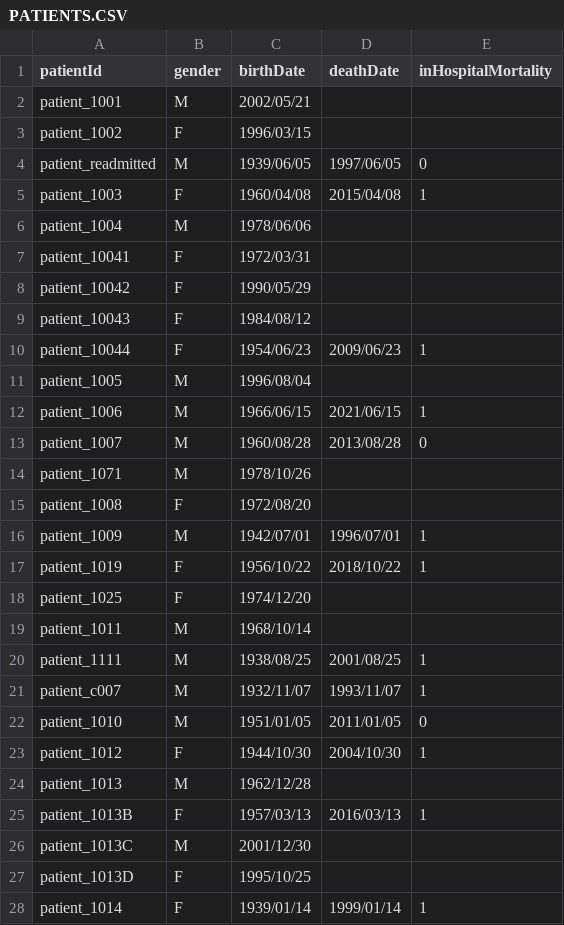
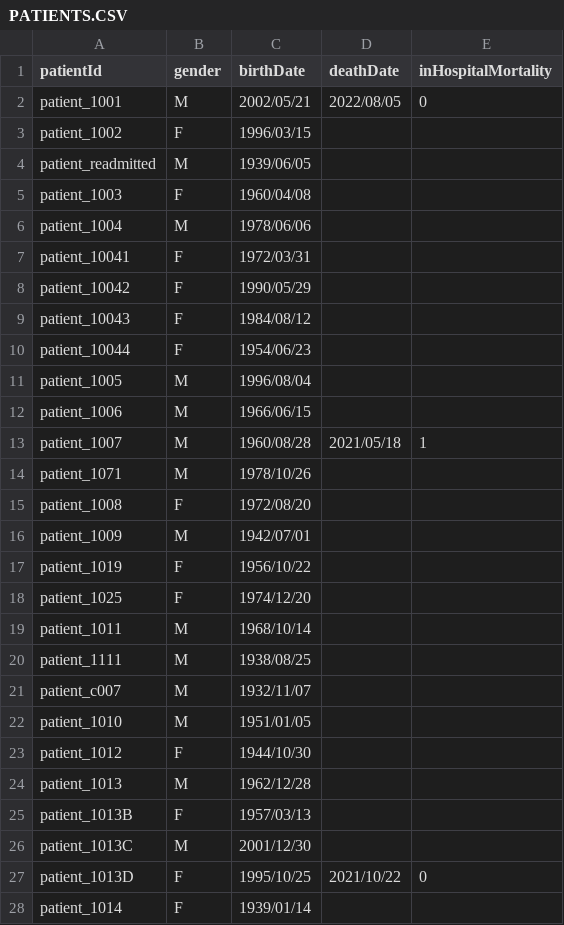
Before and after one commit to ddtxra/bsi-algo, a CSV file: praise-mds/PATIENTS.CSV, drawn as a sheet; only a part is shown; the diff covers the shown part only.

Commit message:
adding new praise mds

```diff
--- a/praise-mds/PATIENTS.CSV
+++ b/praise-mds/PATIENTS.CSV
@@ -1,6 +1,6 @@
 patientId;gender;birthDate;deathDate;inHospitalMortality
-patient_1001;M;2002/05/21;;
+patient_1001;M;2002/05/21;2022/08/05;0
 patient_1002;F;1996/03/15;;
-patient_readmitted;M;1939/06/05;1997/06/05;0
-patient_1003;F;1960/04/08;2015/04/08;1
+patient_readmitted;M;1939/06/05;;
+patient_1003;F;1960/04/08;;
 patient_1004;M;1978/06/06;;
@@ -9,20 +9,20 @@ patient_10042;F;1990/05/29;;
 patient_10043;F;1984/08/12;;
-patient_10044;F;1954/06/23;2009/06/23;1
+patient_10044;F;1954/06/23;;
 patient_1005;M;1996/08/04;;
-patient_1006;M;1966/06/15;2021/06/15;1
-patient_1007;M;1960/08/28;2013/08/28;0
+patient_1006;M;1966/06/15;;
+patient_1007;M;1960/08/28;2021/05/18;1
 patient_1071;M;1978/10/26;;
 patient_1008;F;1972/08/20;;
-patient_1009;M;1942/07/01;1996/07/01;1
-patient_1019;F;1956/10/22;2018/10/22;1
+patient_1009;M;1942/07/01;;
+patient_1019;F;1956/10/22;;
 patient_1025;F;1974/12/20;;
 patient_1011;M;1968/10/14;;
-patient_1111;M;1938/08/25;2001/08/25;1
-patient_c007;M;1932/11/07;1993/11/07;1
-patient_1010;M;1951/01/05;2011/01/05;0
-patient_1012;F;1944/10/30;2004/10/30;1
+patient_1111;M;1938/08/25;;
+patient_c007;M;1932/11/07;;
+patient_1010;M;1951/01/05;;
+patient_1012;F;1944/10/30;;
 patient_1013;M;1962/12/28;;
-patient_1013B;F;1957/03/13;2016/03/13;1
+patient_1013B;F;1957/03/13;;
 patient_1013C;M;2001/12/30;;
-patient_1013D;F;1995/10/25;;
-patient_1014;F;1939/01/14;1999/01/14;1
+patient_1013D;F;1995/10/25;2021/10/22;0
+patient_1014;F;1939/01/14;;
```
Also changed, not shown: 28 edited cells elsewhere in this file, praise-mds/BLOODCULTURES.CSV, praise-mds/hob-output-computed-hobs-only.tsv, 5 other files.
